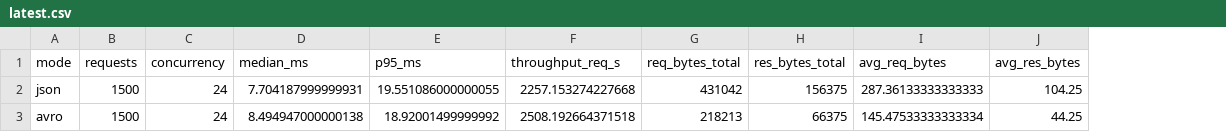
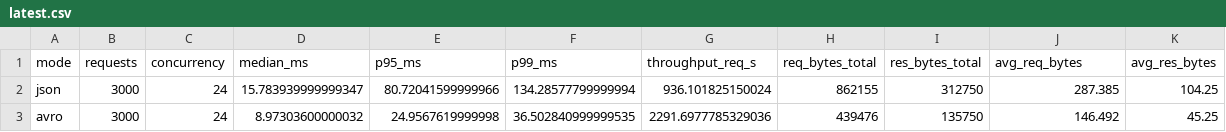
Before and after one commit to khaledxdls/AvroStream-JS, a CSV file: benchmark-results/e2e-web/latest/latest.csv, drawn as a sheet; addresses are those after the commit; the diff names each change by its address in the sheet, - before the commit and + after, or states it on an @@ line.

```diff
--- a/benchmark-results/e2e-web/latest/latest.csv
+++ b/benchmark-results/e2e-web/latest/latest.csv
+column F (p99_ms), rows 2-3: 134.28577799999994 | 36.502840999999535
-B2:B3 (requests): 1500
+B2:B3 (requests): 3000
-D2 (median_ms): 7.704187999999931
+D2 (median_ms): 15.783939999999347
-E2 (p95_ms): 19.551086000000055
+E2 (p95_ms): 80.72041599999966
-G2 (throughput_req_s): 2257.153274227668
+G2 (throughput_req_s): 936.101825150024
-H2 (req_bytes_total): 431042
+H2 (req_bytes_total): 862155
-I2 (res_bytes_total): 156375
+I2 (res_bytes_total): 312750
-J2 (avg_req_bytes): 287.36133333333333
+J2 (avg_req_bytes): 287.385
-D3 (median_ms): 8.494947000000138
+D3 (median_ms): 8.97303600000032
-E3 (p95_ms): 18.92001499999992
+E3 (p95_ms): 24.9567619999998
-G3 (throughput_req_s): 2508.192664371518
+G3 (throughput_req_s): 2291.6977785329036
-H3 (req_bytes_total): 218213
+H3 (req_bytes_total): 439476
-I3 (res_bytes_total): 66375
+I3 (res_bytes_total): 135750
-J3 (avg_req_bytes): 145.47533333333334
+J3 (avg_req_bytes): 146.492
-K3 (avg_res_bytes): 44.25
+K3 (avg_res_bytes): 45.25
```
Also changed, not shown: benchmark-results/e2e-ws/latest/latest.csv, 28 other files.
